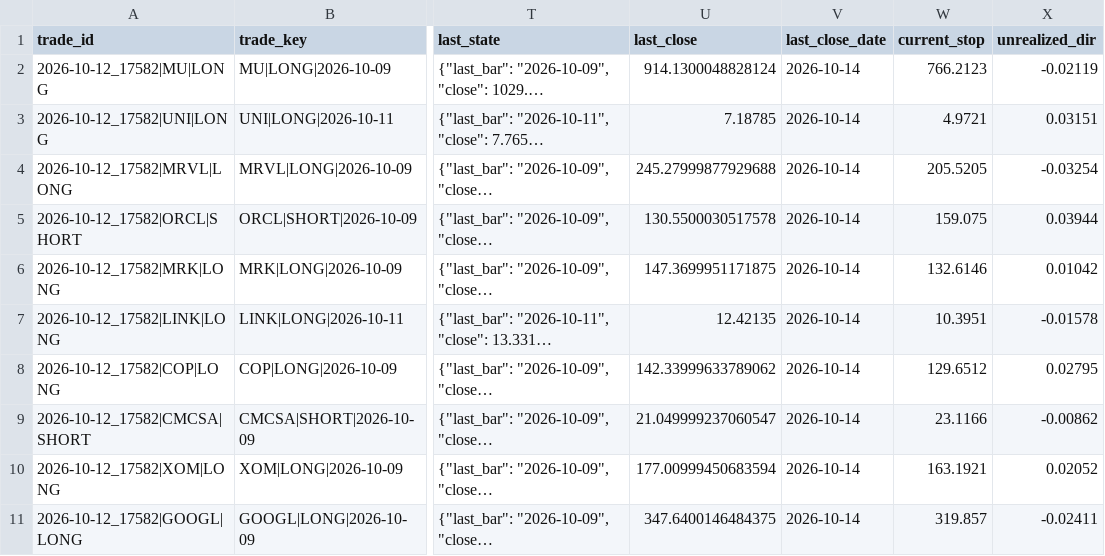
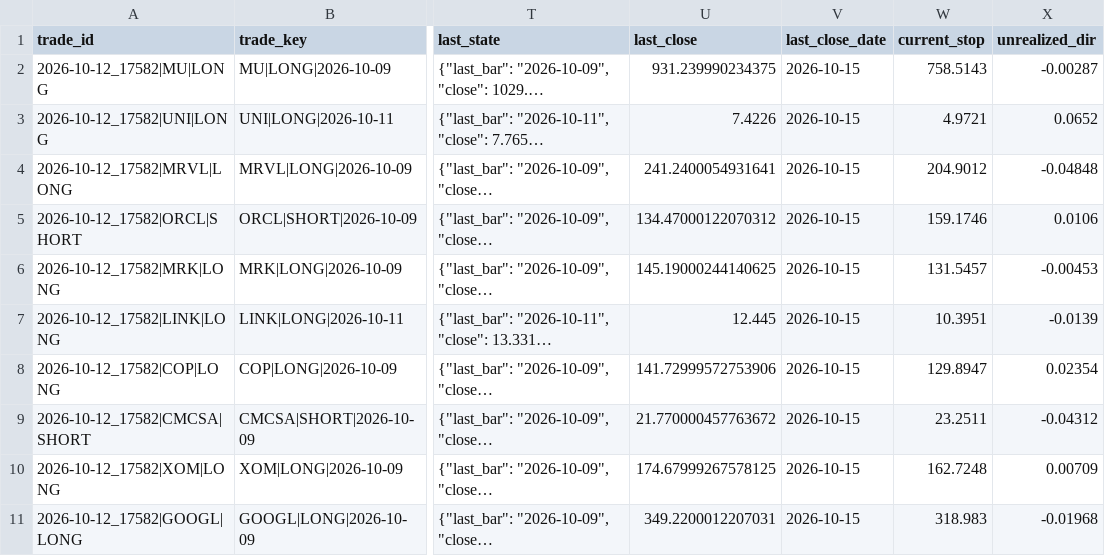
Before and after one commit to perezami-arch/stock-scanner, a CSV file: scan-runs/positions_registry.csv, drawn as a sheet; only a part is shown, gaps mark what is left out; long unchanged cells end in …; the diff covers the shown part only; the diff names each change by its address in the sheet, - before the commit and + after, or states it on an @@ line.

```diff
--- a/scan-runs/positions_registry.csv
+++ b/scan-runs/positions_registry.csv
-U2 (last_close): 914.1300048828124
+U2 (last_close): 931.239990234375
-V2:V11 (last_close_date): 2026-10-14
+V2:V11 (last_close_date): 2026-10-15
-W2 (current_stop): 766.2123
+W2 (current_stop): 758.5143
-X2 (unrealized_dir): -0.02119
+X2 (unrealized_dir): -0.00287
-U3 (last_close): 7.18785
+U3 (last_close): 7.4226
-X3 (unrealized_dir): 0.03151
+X3 (unrealized_dir): 0.0652
-U4 (last_close): 245.27999877929688
+U4 (last_close): 241.2400054931641
-W4 (current_stop): 205.5205
+W4 (current_stop): 204.9012
-X4 (unrealized_dir): -0.03254
+X4 (unrealized_dir): -0.04848
-U5 (last_close): 130.5500030517578
+U5 (last_close): 134.47000122070312
-W5 (current_stop): 159.075
+W5 (current_stop): 159.1746
-X5 (unrealized_dir): 0.03944
+X5 (unrealized_dir): 0.0106
-U6 (last_close): 147.3699951171875
+U6 (last_close): 145.19000244140625
-W6 (current_stop): 132.6146
+W6 (current_stop): 131.5457
-X6 (unrealized_dir): 0.01042
+X6 (unrealized_dir): -0.00453
-U7 (last_close): 12.42135
+U7 (last_close): 12.445
-X7 (unrealized_dir): -0.01578
+X7 (unrealized_dir): -0.0139
-U8 (last_close): 142.33999633789062
+U8 (last_close): 141.72999572753906
-W8 (current_stop): 129.6512
+W8 (current_stop): 129.8947
-X8 (unrealized_dir): 0.02795
+X8 (unrealized_dir): 0.02354
-U9 (last_close): 21.049999237060547
+U9 (last_close): 21.770000457763672
-W9 (current_stop): 23.1166
+W9 (current_stop): 23.2511
-X9 (unrealized_dir): -0.00862
+X9 (unrealized_dir): -0.04312
-U10 (last_close): 177.00999450683594
+U10 (last_close): 174.67999267578125
-W10 (current_stop): 163.1921
+W10 (current_stop): 162.7248
-X10 (unrealized_dir): 0.02052
+X10 (unrealized_dir): 0.00709
-U11 (last_close): 347.6400146484375
+U11 (last_close): 349.2200012207031
-W11 (current_stop): 319.857
+W11 (current_stop): 318.983
-X11 (unrealized_dir): -0.02411
+X11 (unrealized_dir): -0.01968
```
Also changed, not shown: 13 edited cells elsewhere in this file, 1 other file.
